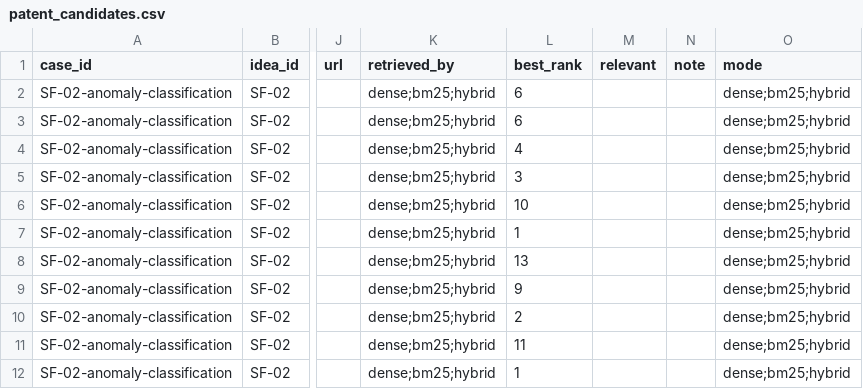
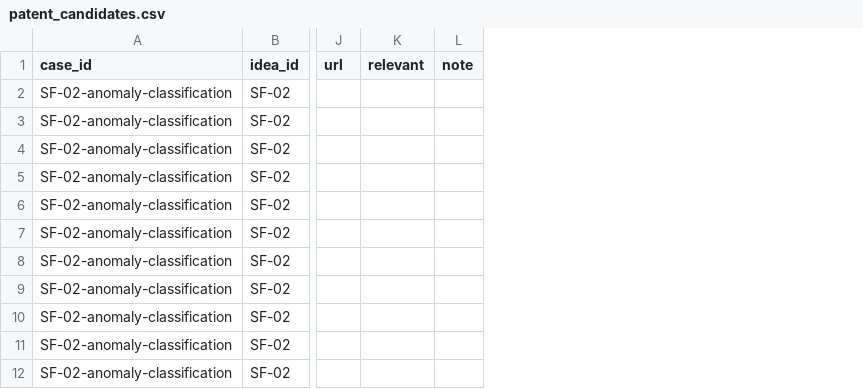
Before and after one commit to LG-CNS-RAG-Project1/LG-CNS-RAG-Project, a CSV file: evaluation/labels/patent_candidates.csv, drawn as a sheet; only a part is shown, gaps mark what is left out; the diff names each change by its address in the sheet, - before the commit and + after, or states it on an @@ line.

Commit message:
feat: evaluate labeling

```diff
--- a/evaluation/labels/patent_candidates.csv
+++ b/evaluation/labels/patent_candidates.csv
-column K (retrieved_by), rows 2-12: all dense;bm25;hybrid
-column L (best_rank), rows 2-12: 6 | 6 | 4 | 3 | 10 | 1 | 13 | 9 | 2 | 11 | 1
-column O (mode), rows 2-12: all dense;bm25;hybrid
```
Also changed, not shown: 5 other files.
